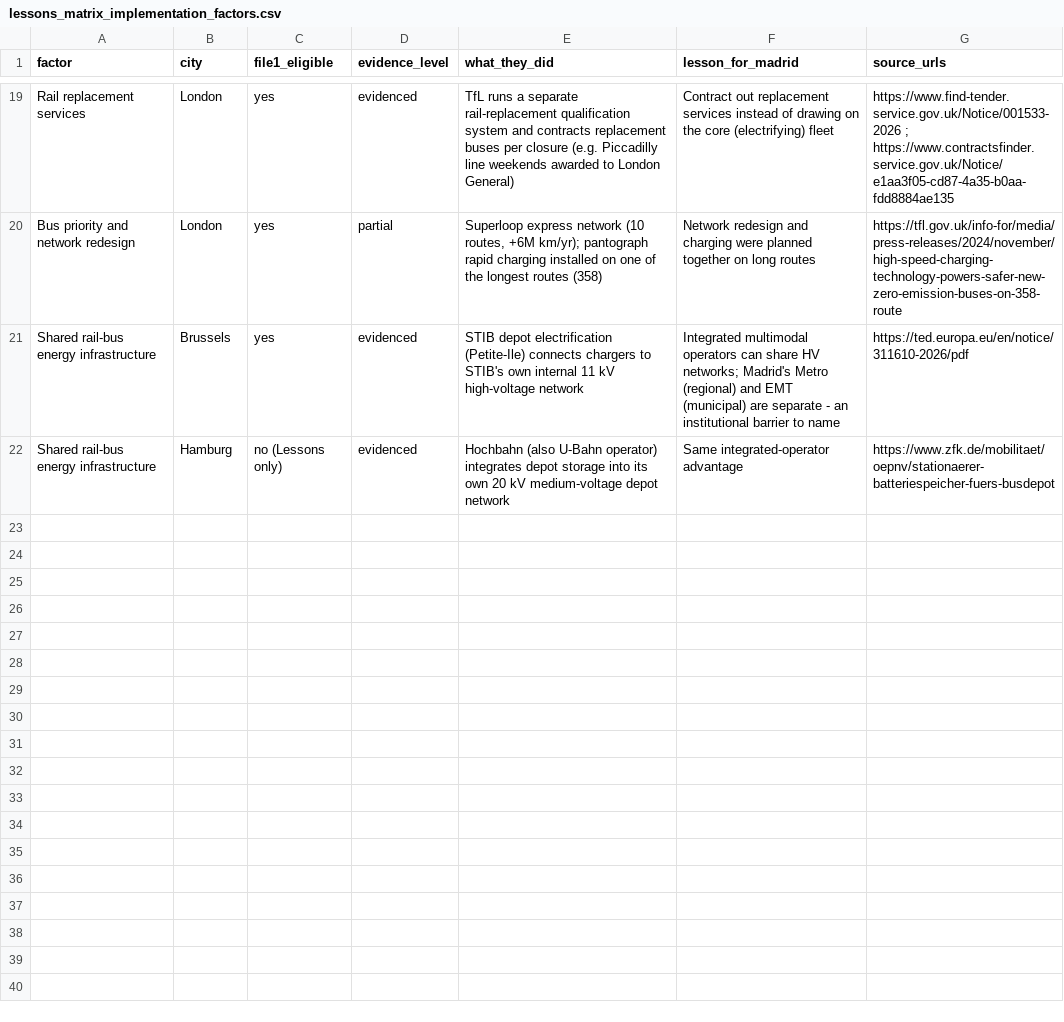
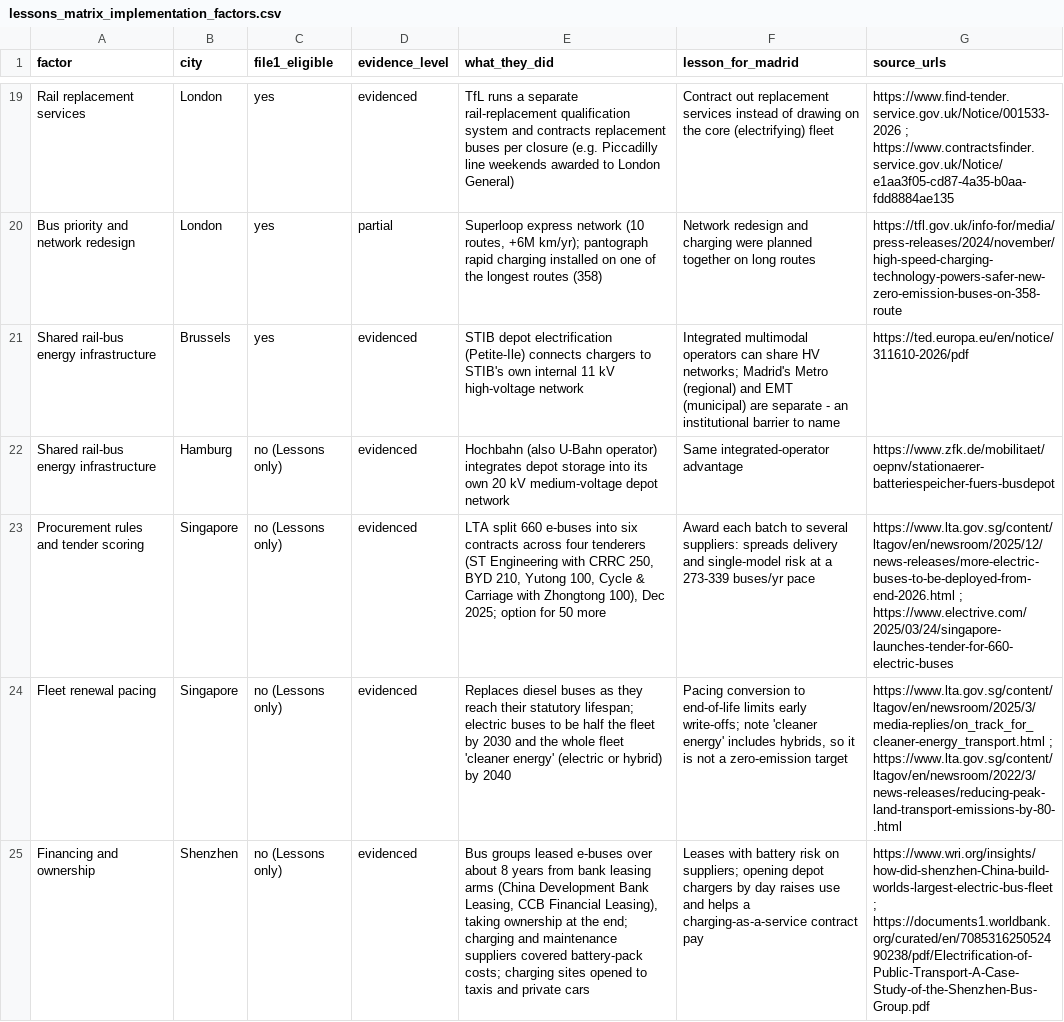
Before and after one commit to ella-garcia/madrid-bus-electrification, a CSV file: notes/lessons_matrix_implementation_factors.csv, drawn as a sheet; only a part is shown, gaps mark what is left out; the diff names each change by its address in the sheet, - before the commit and + after, or states it on an @@ line.

```diff
--- a/notes/lessons_matrix_implementation_factors.csv
+++ b/notes/lessons_matrix_implementation_factors.csv
+row 23: Procurement rules and tender scoring | Singapore | no (Lessons only) | evidenced | LTA split 660 e-buses into six contracts across four tenderers (ST Engineering with CRRC 250, BYD 210, Yutong 100, Cycle & Carriage with Zhongtong 100), Dec 2025; option for 50 more | Award each batch to several suppliers: spreads delivery and single-model risk at a 273-339 buses/yr pace | https://www.lta.gov.sg/content/ltagov/en/newsroom/2025/12/news-releases/more-electric-buses-to-be-deployed-from-end-2026.html ; https://www.electrive.com/2025/03/24/singapore-launches-tender-for-660-electric-buses
+row 24: Fleet renewal pacing | Singapore | no (Lessons only) | evidenced | Replaces diesel buses as they reach their statutory lifespan; electric buses to be half the fleet by 2030 and the whole fleet 'cleaner energy' (electric or hybrid) by 2040 | Pacing conversion to end-of-life limits early write-offs; note 'cleaner energy' includes hybrids, so it is not a zero-emission target | https://www.lta.gov.sg/content/ltagov/en/newsroom/2025/3/media-replies/on_track_for_cleaner-energy_transport.html ; https://www.lta.gov.sg/content/ltagov/en/newsroom/2022/3/news-releases/reducing-peak-land-transport-emissions-by-80-.html
+row 25: Financing and ownership | Shenzhen | no (Lessons only) | evidenced | Bus groups leased e-buses over about 8 years from bank leasing arms (China Development Bank Leasing, CCB Financial Leasing), taking ownership at the end; charging and maintenance suppliers covered battery-pack costs; charging sites opened to taxis and private cars | Leases with battery risk on suppliers; opening depot chargers by day raises use and helps a charging-as-a-service contract pay | https://www.wri.org/insights/how-did-shenzhen-China-build-worlds-largest-electric-bus-fleet ; https://documents1.worldbank.org/curated/en/708531625052490238/pdf/Electrification-of-Public-Transport-A-Case-Study-of-the-Shenzhen-Bus-Group.pdf
```
Also changed, not shown: 2 other files.
